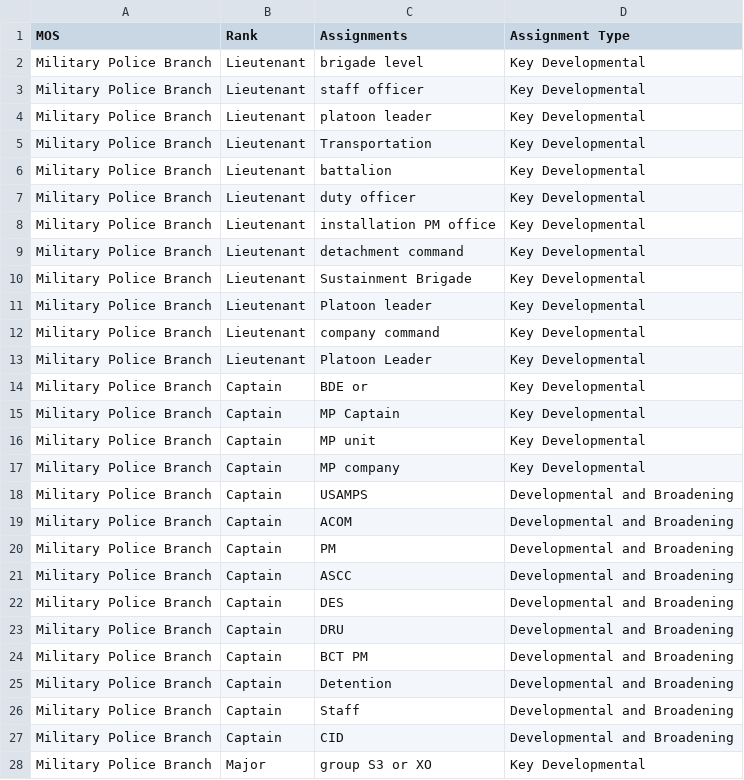
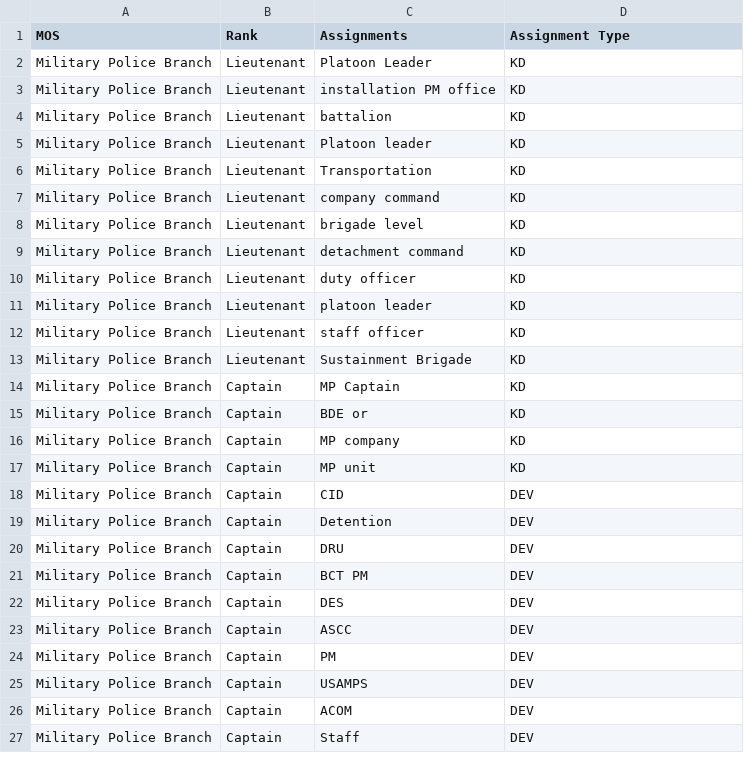
Before and after one commit to DSPG-Young-Scholars-Program/dspg23ari, a CSV file: data/militarypolice-2-mp-da-pam-600-3.csv, drawn as a sheet; only a part is shown; the diff covers the shown part only.

Commit message:
Updated Military Police Data

```diff
--- a/data/militarypolice-2-mp-da-pam-600-3.csv
+++ b/data/militarypolice-2-mp-da-pam-600-3.csv
@@ -1,28 +1,27 @@
 MOS,Rank,Assignments,Assignment Type
-Military Police Branch,Lieutenant,brigade level,Key Developmental
-Military Police Branch,Lieutenant,staff officer,Key Developmental
-Military Police Branch,Lieutenant,platoon leader,Key Developmental
-Military Police Branch,Lieutenant,Transportation,Key Developmental
-Military Police Branch,Lieutenant,battalion,Key Developmental
-Military Police Branch,Lieutenant,duty officer,Key Developmental
-Military Police Branch,Lieutenant,installation PM office,Key Developmental
-Military Police Branch,Lieutenant,detachment command,Key Developmental
-Military Police Branch,Lieutenant,Sustainment Brigade,Key Developmental
-Military Police Branch,Lieutenant,Platoon leader,Key Developmental
-Military Police Branch,Lieutenant,company command,Key Developmental
-Military Police Branch,Lieutenant,Platoon Leader,Key Developmental
-Military Police Branch,Captain,BDE or,Key Developmental
-Military Police Branch,Captain,MP Captain,Key Developmental
-Military Police Branch,Captain,MP unit,Key Developmental
-Military Police Branch,Captain,MP company,Key Developmental
-Military Police Branch,Captain,USAMPS,Developmental and Broadening
-Military Police Branch,Captain,ACOM,Developmental and Broadening
-Military Police Branch,Captain,PM,Developmental and Broadening
-Military Police Branch,Captain,ASCC,Developmental and Broadening
-Military Police Branch,Captain,DES,Developmental and Broadening
-Military Police Branch,Captain,DRU,Developmental and Broadening
-Military Police Branch,Captain,BCT PM,Developmental and Broadening
-Military Police Branch,Captain,Detention,Developmental and Broadening
-Military Police Branch,Captain,Staff,Developmental and Broadening
-Military Police Branch,Captain,CID,Developmental and Broadening
-Military Police Branch,Major,group S3 or XO,Key Developmental
+Military Police Branch,Lieutenant,Platoon Leader,KD
+Military Police Branch,Lieutenant,installation PM office,KD
+Military Police Branch,Lieutenant,battalion,KD
+Military Police Branch,Lieutenant,Platoon leader,KD
+Military Police Branch,Lieutenant,Transportation,KD
+Military Police Branch,Lieutenant,company command,KD
+Military Police Branch,Lieutenant,brigade level,KD
+Military Police Branch,Lieutenant,detachment command,KD
+Military Police Branch,Lieutenant,duty officer,KD
+Military Police Branch,Lieutenant,platoon leader,KD
+Military Police Branch,Lieutenant,staff officer,KD
+Military Police Branch,Lieutenant,Sustainment Brigade,KD
+Military Police Branch,Captain,MP Captain,KD
+Military Police Branch,Captain,BDE or,KD
+Military Police Branch,Captain,MP company,KD
+Military Police Branch,Captain,MP unit,KD
+Military Police Branch,Captain,CID,DEV
+Military Police Branch,Captain,Detention,DEV
+Military Police Branch,Captain,DRU,DEV
+Military Police Branch,Captain,BCT PM,DEV
+Military Police Branch,Captain,DES,DEV
+Military Police Branch,Captain,ASCC,DEV
+Military Police Branch,Captain,PM,DEV
+Military Police Branch,Captain,USAMPS,DEV
+Military Police Branch,Captain,ACOM,DEV
+Military Police Branch,Captain,Staff,DEV
```
Also changed, not shown: 5 added rows, 4 removed rows and 69 edited cells elsewhere in this file, 1 other file.
